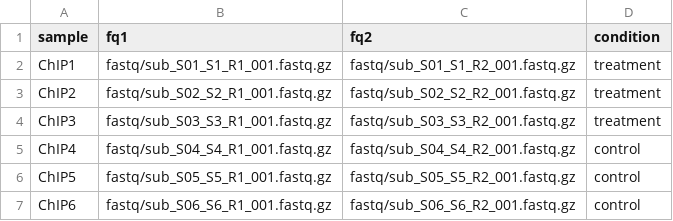
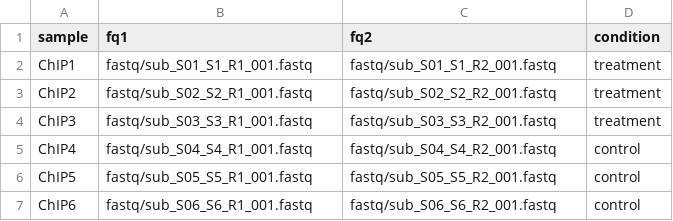
Before and after one commit to KoesGroup/Snakemake_ChIPseq_PE, a TSV file: units.tsv, drawn as a sheet.

Commit message:
updated units.tsv

```diff
--- a/units.tsv
+++ b/units.tsv
@@ -1,7 +1,7 @@
 sample	fq1	fq2	condition
-ChIP1	fastq/sub_S01_S1_R1_001.fastq.gz	fastq/sub_S01_S1_R2_001.fastq.gz	treatment
-ChIP2	fastq/sub_S02_S2_R1_001.fastq.gz	fastq/sub_S02_S2_R2_001.fastq.gz	treatment
-ChIP3	fastq/sub_S03_S3_R1_001.fastq.gz	fastq/sub_S03_S3_R2_001.fastq.gz	treatment
-ChIP4	fastq/sub_S04_S4_R1_001.fastq.gz	fastq/sub_S04_S4_R2_001.fastq.gz	control
-ChIP5	fastq/sub_S05_S5_R1_001.fastq.gz	fastq/sub_S05_S5_R2_001.fastq.gz	control
-ChIP6	fastq/sub_S06_S6_R1_001.fastq.gz	fastq/sub_S06_S6_R2_001.fastq.gz	control
+ChIP1	fastq/sub_S01_S1_R1_001.fastq	fastq/sub_S01_S1_R2_001.fastq	treatment
+ChIP2	fastq/sub_S02_S2_R1_001.fastq	fastq/sub_S02_S2_R2_001.fastq	treatment
+ChIP3	fastq/sub_S03_S3_R1_001.fastq	fastq/sub_S03_S3_R2_001.fastq	treatment
+ChIP4	fastq/sub_S04_S4_R1_001.fastq	fastq/sub_S04_S4_R2_001.fastq	control
+ChIP5	fastq/sub_S05_S5_R1_001.fastq	fastq/sub_S05_S5_R2_001.fastq	control
+ChIP6	fastq/sub_S06_S6_R1_001.fastq	fastq/sub_S06_S6_R2_001.fastq	control
```
